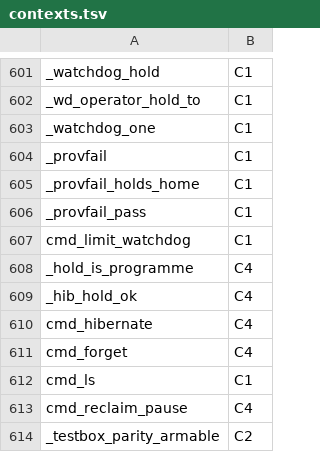
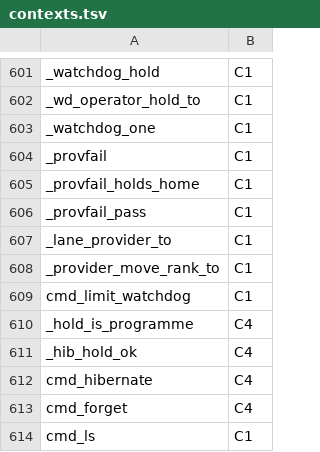
Before and after one commit to Synapsium-Labs/ccrc-pwa, a TSV file: ccd/contexts.tsv, drawn as a sheet; only a part is shown, gaps mark what is left out; the shorter side is filled out with more unchanged rows; the diff names each change by its address in the sheet, - before the commit and + after, or states it on an @@ line.

```diff
--- a/ccd/contexts.tsv
+++ b/ccd/contexts.tsv
+row 607: _lane_provider_to | C1
+row 608: _provider_move_rank_to | C1
```
Also changed, not shown: 2 other files.
